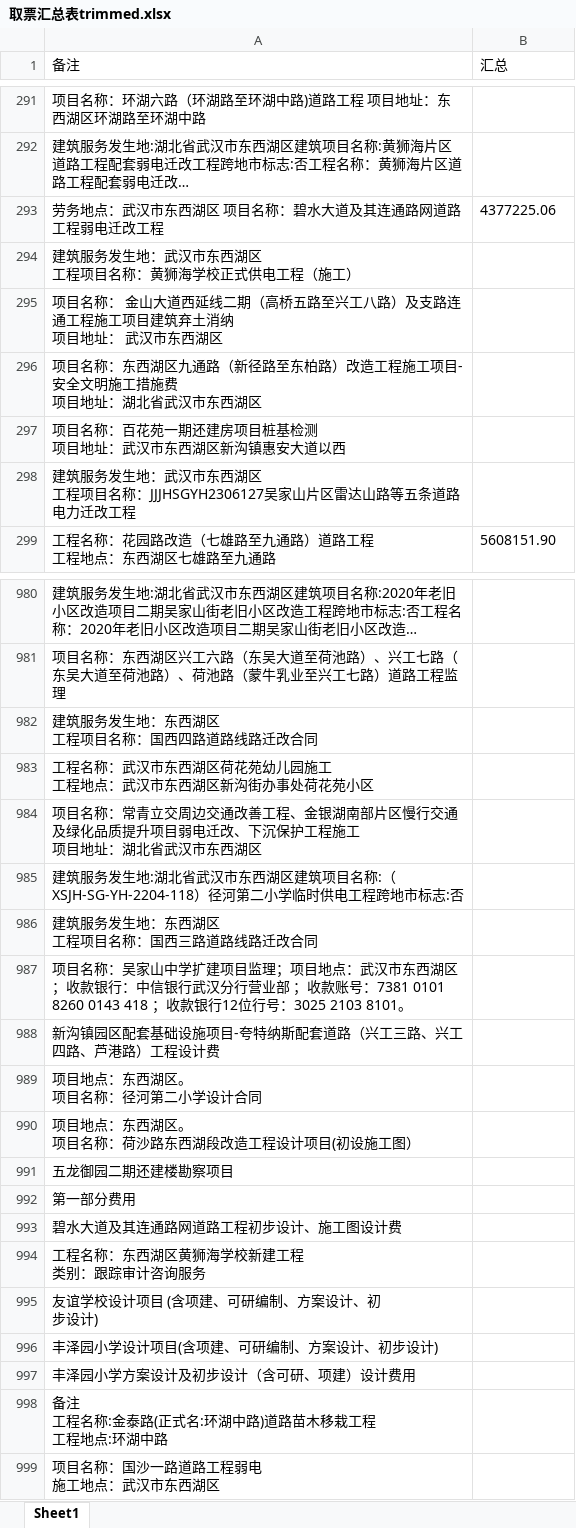
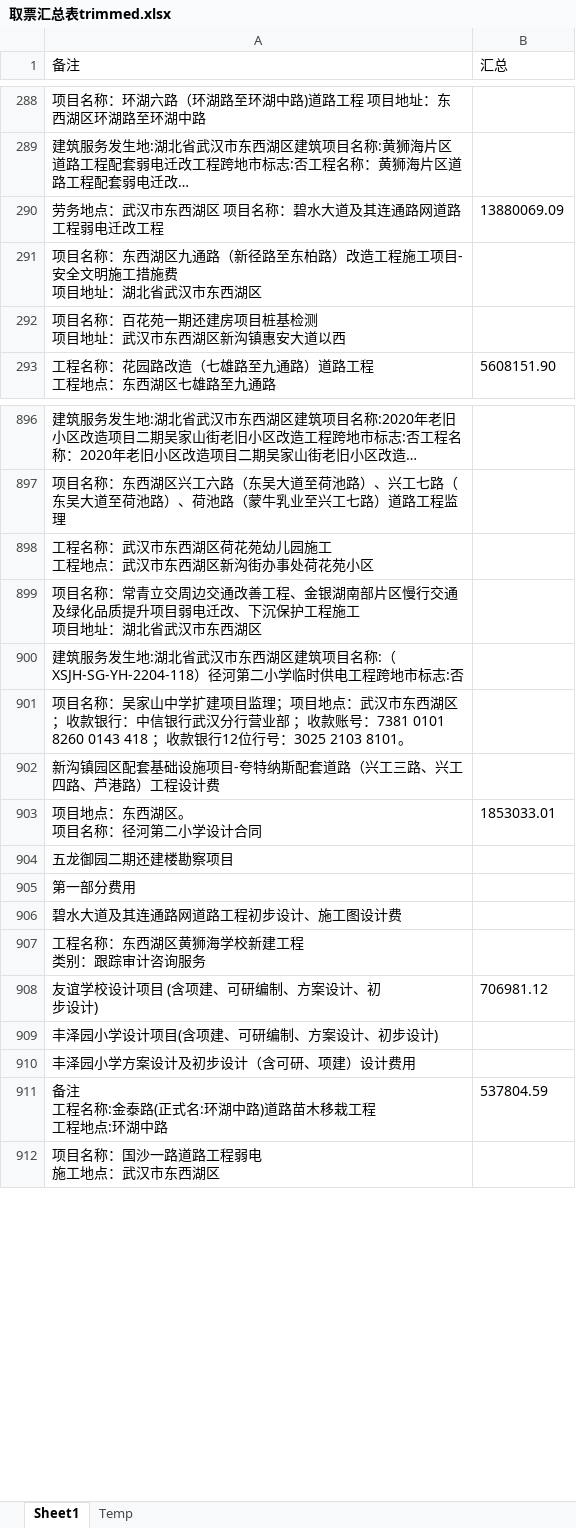
Before and after one commit to apweili/Scratch, an Excel workbook: ConsoleApp1/ReducedData/cwj/取票汇总表trimmed.xlsx, sheet Sheet1, drawn as a sheet; only a part is shown, gaps mark what is left out; long unchanged cells end in …; values as stored, in another font and other column widths than the file's, no borders; removed rows and columns are numbered as before the commit, all else as after; ↵ is a line break in a cell; the diff covers the shown part only; the diff names each change by its address in the sheet, - before the commit and + after, or states it on an @@ line.

```diff
--- a/ConsoleApp1/ReducedData/cwj/取票汇总表trimmed.xlsx (sheet Sheet1)
+++ b/ConsoleApp1/ReducedData/cwj/取票汇总表trimmed.xlsx (sheet Sheet1)
+sheet tab: Temp
-B290 (汇总): 4377225.06
+B290 (汇总): 13880069.09
-row 294: 建筑服务发生地：武汉市东西湖区 ↵ 工程项目名称：黄狮海学校正式供电工程（施工）
-row 295: 项目名称： 金山大道西延线二期（高桥五路至兴工八路）及支路连通工程施工项目建筑弃土消纳 ↵ 项目地址： 武汉市东西湖区
-row 298: 建筑服务发生地：武汉市东西湖区 ↵ 工程项目名称：JJJHSGYH2306127吴家山片区雷达山路等五条道路电力迁改工程
-row 982: 建筑服务发生地：东西湖区 ↵ 工程项目名称：国西四路道路线路迁改合同
-row 986: 建筑服务发生地：东西湖区 ↵ 工程项目名称：国西三路道路线路迁改合同
-B903 (汇总): (empty)
+B903 (汇总): 1853033.01
-row 990: 项目地点：东西湖区。 ↵ 项目名称：荷沙路东西湖段改造工程设计项目(初设施工图）
-B908 (汇总): (empty)
+B908 (汇总): 706981.12
-B911 (汇总): (empty)
+B911 (汇总): 537804.59
```
Also changed, not shown: 276 removed rows and 44 edited cells elsewhere in this sheet, ConsoleApp1/ReducedData/cwj/副本取票汇总表.xlsx, 2 other files.
